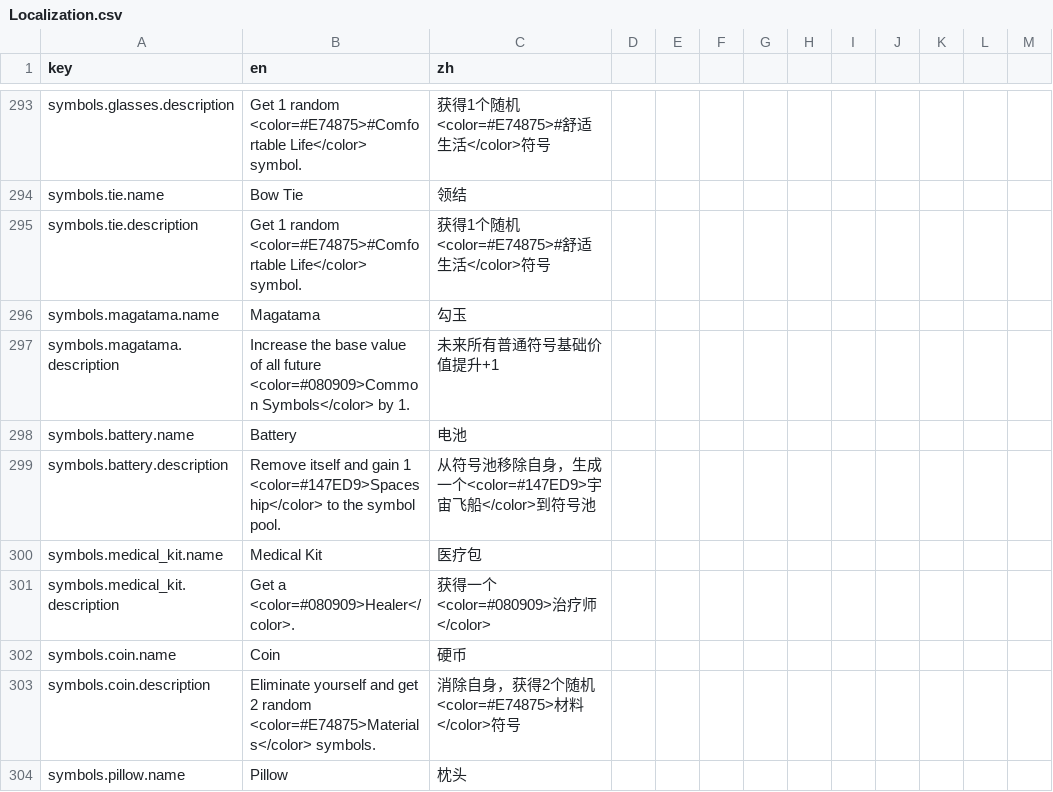
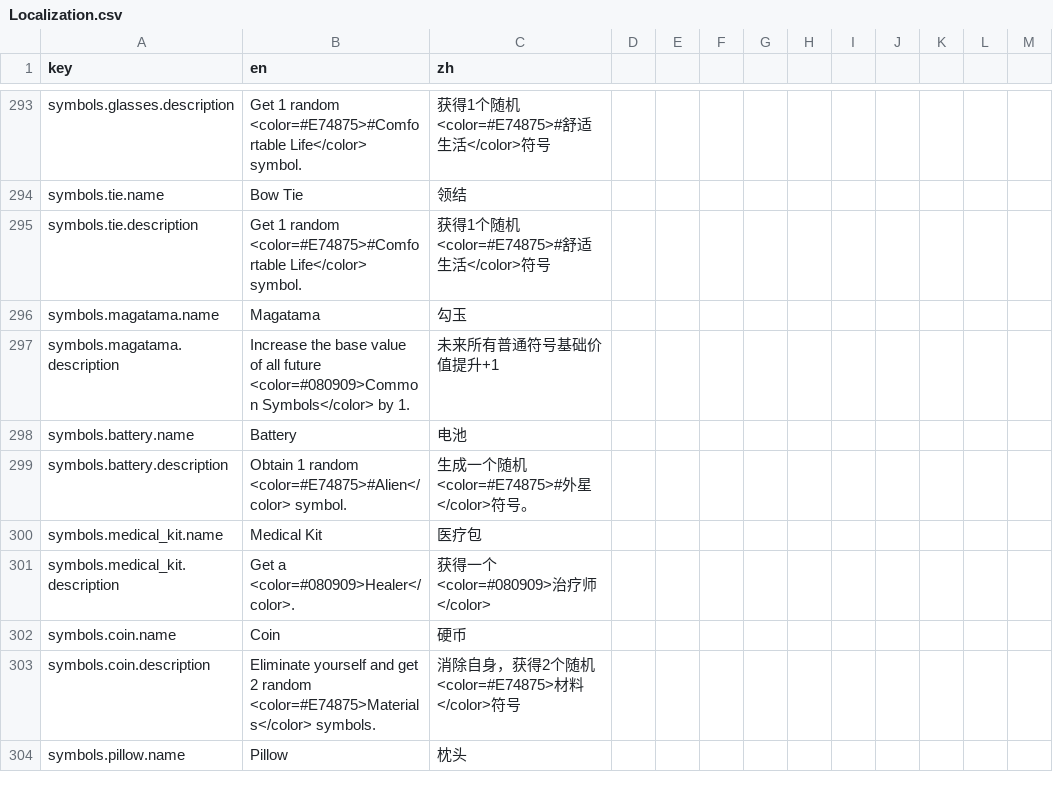
Before and after one commit to caojin111/goblinhero, a CSV file: A004/Config/Localization.csv, drawn as a sheet; only a part is shown, gaps mark what is left out; the diff covers the shown part only.

```diff
--- a/A004/Config/Localization.csv
+++ b/A004/Config/Localization.csv
@@ -344,3 +344,3 @@ symbols.magatama.description,Increase the base value of all future <color=#08090
 symbols.battery.name,Battery,电池
-symbols.battery.description,Remove itself and gain 1 <color=#147ED9>Spaceship</color> to the symbol pool.,从符号池移除自身，生成一个<color=#147ED9>宇宙飞船</color>到符号池
+symbols.battery.description,Obtain 1 random <color=#E74875>#Alien</color> symbol.,生成一个随机<color=#E74875>#外星</color>符号。
 symbols.medical_kit.name,Medical Kit,医疗包
```
Also changed, not shown: 2 added rows and 14 edited cells elsewhere in this file, A004/Config/SymbolConfig.csv, 18 other files.
